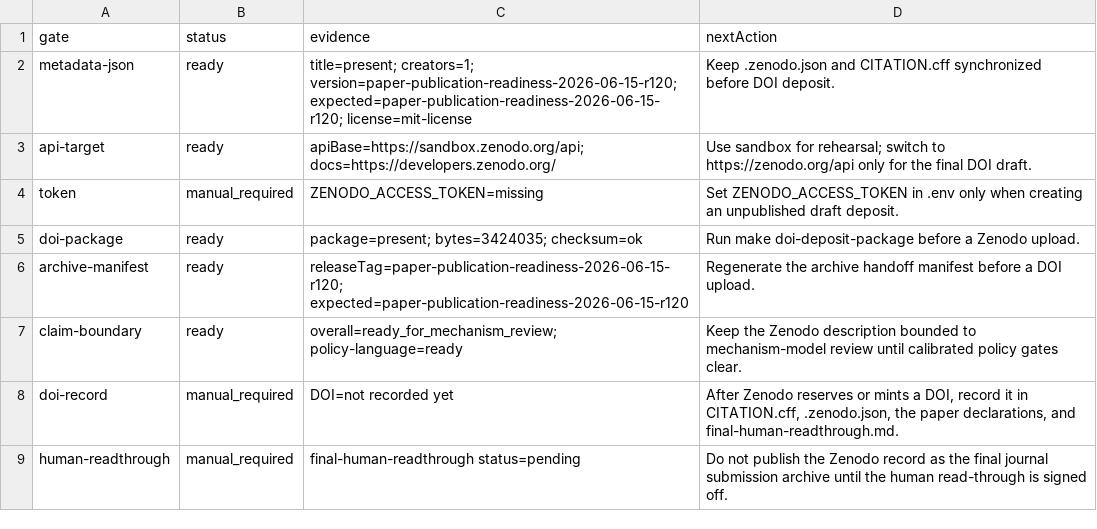
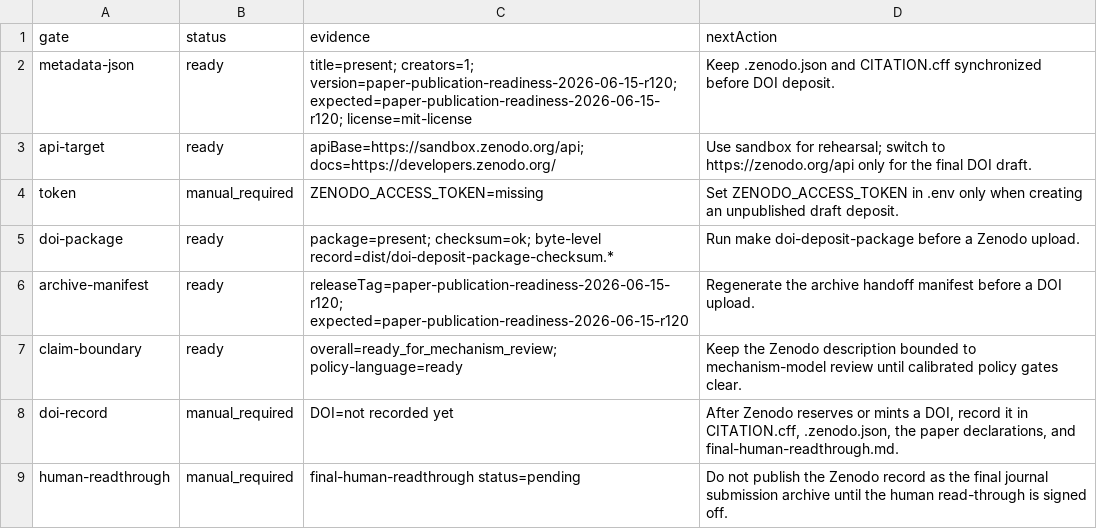
Before and after one commit to Jacoba1100254352/lobby-capture-simulator, a CSV file: reports/zenodo-deposit-preflight.csv, drawn as a sheet.

Commit message:
Stabilize Zenodo preflight package evidence

```diff
--- a/reports/zenodo-deposit-preflight.csv
+++ b/reports/zenodo-deposit-preflight.csv
@@ -4,3 +4,3 @@ api-target,ready,apiBase=https://sandbox.zenodo.org/api; docs=https://developers
 token,manual_required,ZENODO_ACCESS_TOKEN=missing,Set ZENODO_ACCESS_TOKEN in .env only when creating an unpublished draft deposit.
-doi-package,ready,package=present; bytes=3424035; checksum=ok,Run make doi-deposit-package before a Zenodo upload.
+doi-package,ready,package=present; checksum=ok; byte-level record=dist/doi-deposit-package-checksum.*,Run make doi-deposit-package before a Zenodo upload.
 archive-manifest,ready,releaseTag=paper-publication-readiness-2026-06-15-r120; expected=paper-publication-readiness-2026-06-15-r120,Regenerate the archive handoff manifest before a DOI upload.
```
Also changed, not shown: 2 other files.
